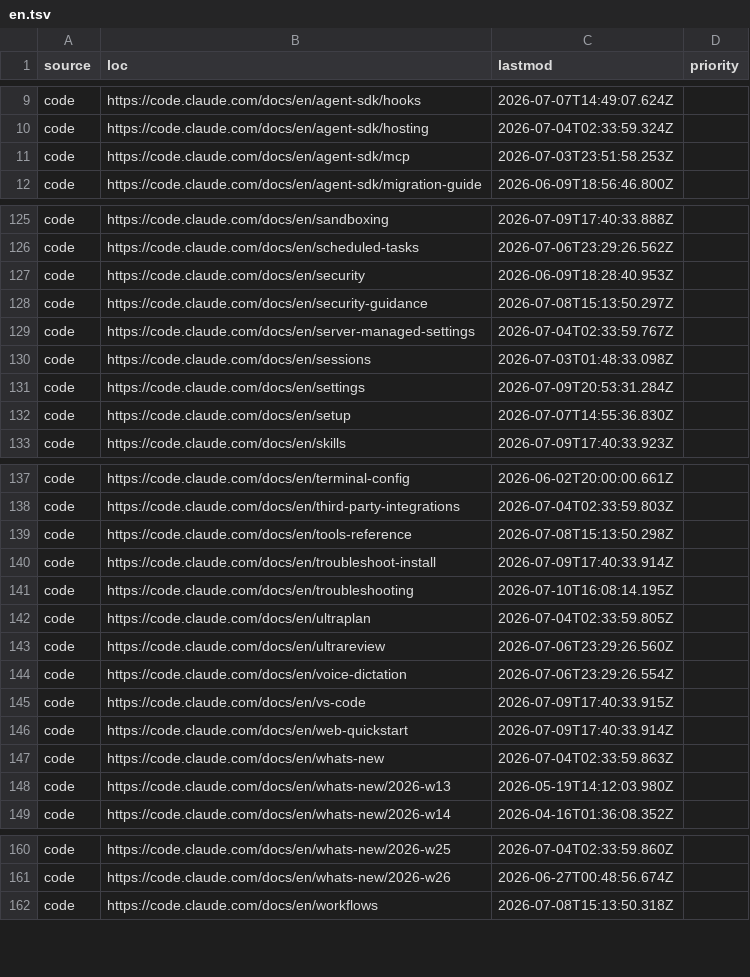
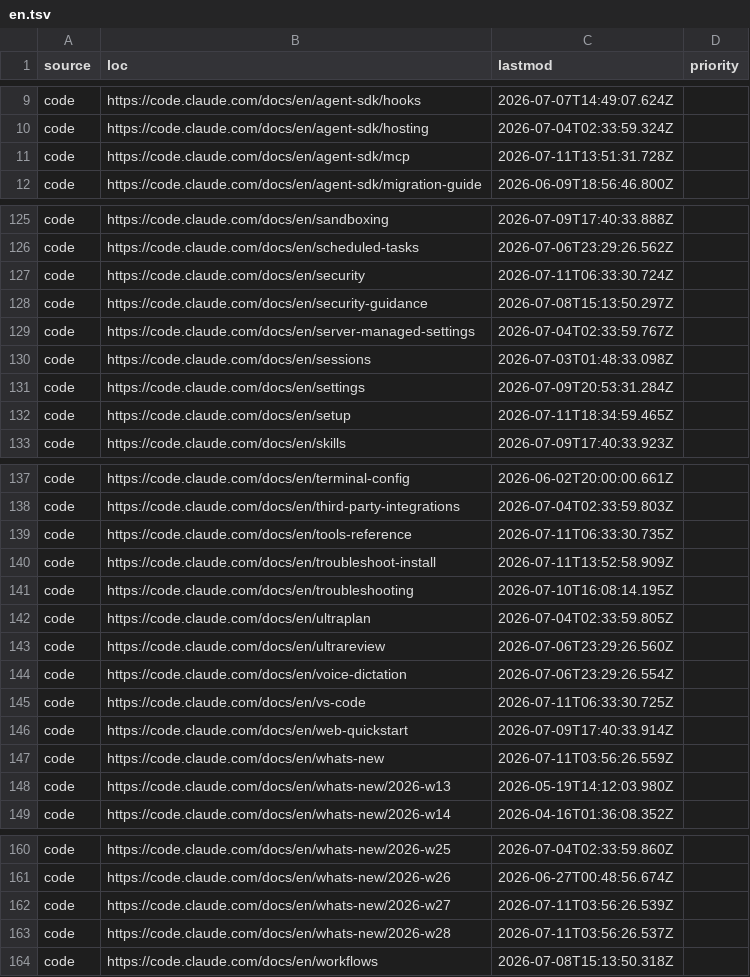
Before and after one commit to JokerRun/claude-docs-sitemap, a TSV file: data/sitemaps/en.tsv, drawn as a sheet; only a part is shown, gaps mark what is left out; the diff covers the shown part only.

```diff
--- a/data/sitemaps/en.tsv
+++ b/data/sitemaps/en.tsv
@@ -10,3 +10,3 @@ code	https://code.claude.com/docs/en/agent-sdk/hooks	2026-07-07T14:49:07.624Z
 code	https://code.claude.com/docs/en/agent-sdk/hosting	2026-07-04T02:33:59.324Z	
-code	https://code.claude.com/docs/en/agent-sdk/mcp	2026-07-03T23:51:58.253Z	
+code	https://code.claude.com/docs/en/agent-sdk/mcp	2026-07-11T13:51:31.728Z	
 code	https://code.claude.com/docs/en/agent-sdk/migration-guide	2026-06-09T18:56:46.800Z	
@@ -126,3 +126,3 @@ code	https://code.claude.com/docs/en/sandboxing	2026-07-09T17:40:33.888Z
 code	https://code.claude.com/docs/en/scheduled-tasks	2026-07-06T23:29:26.562Z	
-code	https://code.claude.com/docs/en/security	2026-06-09T18:28:40.953Z	
+code	https://code.claude.com/docs/en/security	2026-07-11T06:33:30.724Z	
 code	https://code.claude.com/docs/en/security-guidance	2026-07-08T15:13:50.297Z	
@@ -131,3 +131,3 @@ code	https://code.claude.com/docs/en/sessions	2026-07-03T01:48:33.098Z
 code	https://code.claude.com/docs/en/settings	2026-07-09T20:53:31.284Z	
-code	https://code.claude.com/docs/en/setup	2026-07-07T14:55:36.830Z	
+code	https://code.claude.com/docs/en/setup	2026-07-11T18:34:59.465Z	
 code	https://code.claude.com/docs/en/skills	2026-07-09T17:40:33.923Z	
@@ -138,4 +138,4 @@ code	https://code.claude.com/docs/en/terminal-config	2026-06-02T20:00:00.661Z
 code	https://code.claude.com/docs/en/third-party-integrations	2026-07-04T02:33:59.803Z	
-code	https://code.claude.com/docs/en/tools-reference	2026-07-08T15:13:50.298Z	
-code	https://code.claude.com/docs/en/troubleshoot-install	2026-07-09T17:40:33.914Z	
+code	https://code.claude.com/docs/en/tools-reference	2026-07-11T06:33:30.735Z	
+code	https://code.claude.com/docs/en/troubleshoot-install	2026-07-11T13:52:58.909Z	
 code	https://code.claude.com/docs/en/troubleshooting	2026-07-10T16:08:14.195Z	
@@ -144,5 +144,5 @@ code	https://code.claude.com/docs/en/ultrareview	2026-07-06T23:29:26.560Z
 code	https://code.claude.com/docs/en/voice-dictation	2026-07-06T23:29:26.554Z	
-code	https://code.claude.com/docs/en/vs-code	2026-07-09T17:40:33.915Z	
+code	https://code.claude.com/docs/en/vs-code	2026-07-11T06:33:30.725Z	
 code	https://code.claude.com/docs/en/web-quickstart	2026-07-09T17:40:33.914Z	
-code	https://code.claude.com/docs/en/whats-new	2026-07-04T02:33:59.863Z	
+code	https://code.claude.com/docs/en/whats-new	2026-07-11T03:56:26.559Z	
 code	https://code.claude.com/docs/en/whats-new/2026-w13	2026-05-19T14:12:03.980Z	
@@ -161,2 +161,4 @@ code	https://code.claude.com/docs/en/whats-new/2026-w25	2026-07-04T02:33:59.860Z
 code	https://code.claude.com/docs/en/whats-new/2026-w26	2026-06-27T00:48:56.674Z	
+code	https://code.claude.com/docs/en/whats-new/2026-w27	2026-07-11T03:56:26.539Z	
+code	https://code.claude.com/docs/en/whats-new/2026-w28	2026-07-11T03:56:26.537Z	
 code	https://code.claude.com/docs/en/workflows	2026-07-08T15:13:50.318Z	
```
Also changed, not shown: 3 edited cells elsewhere in this file, 16 other files.
